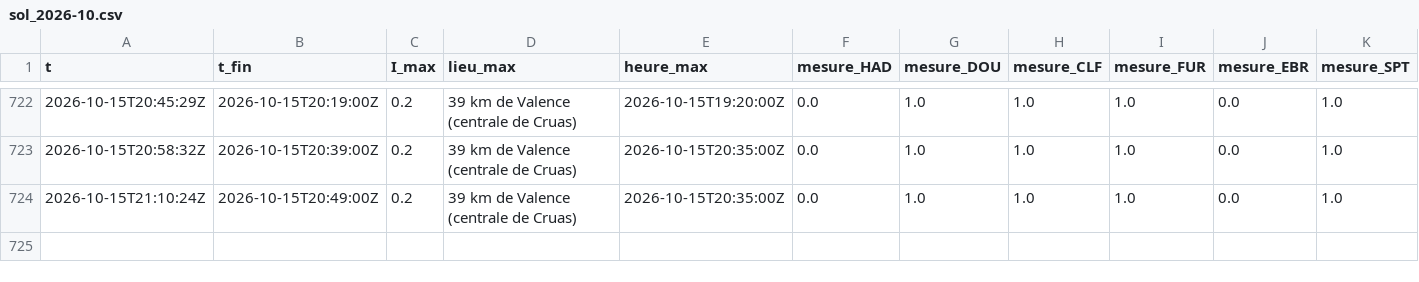
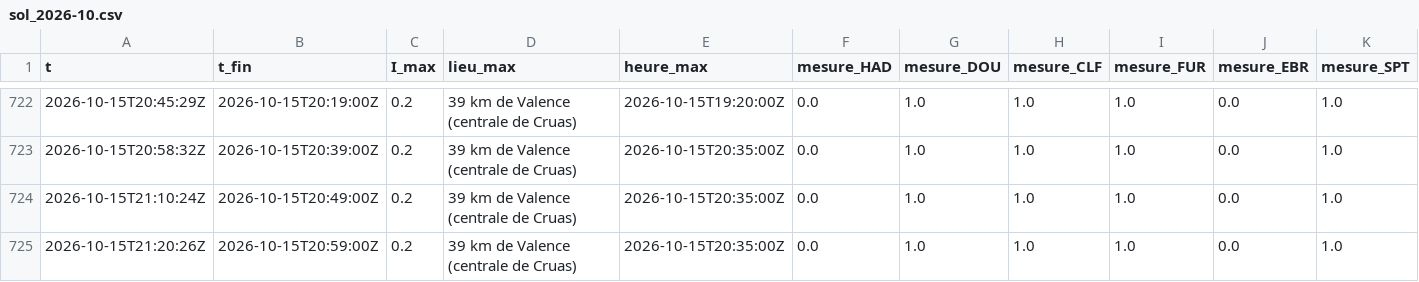
Before and after one commit to Rom1cmoi/veille-cig-france, a CSV file: journal/sol_2026-10.csv, drawn as a sheet; only a part is shown, gaps mark what is left out.

```diff
--- a/journal/sol_2026-10.csv
+++ b/journal/sol_2026-10.csv
@@ -724 +724,2 @@ t,t_fin,I_max,lieu_max,heure_max,mesure_HAD,mesure_DOU,mesure_CLF,mesure_FUR,mes
 2026-10-15T21:10:24Z,2026-10-15T20:49:00Z,0.2,39 km de Valence (centrale de Cruas),2026-10-15T20:35:00Z,0.0,1.0,1.0,1.0,0.0,1.0
+2026-10-15T21:20:26Z,2026-10-15T20:59:00Z,0.2,39 km de Valence (centrale de Cruas),2026-10-15T20:35:00Z,0.0,1.0,1.0,1.0,0.0,1.0
```
Also changed, not shown: journal/collectes_2026-10.csv, journal/l1/l1_2026-10-15.csv, 2 other files.
